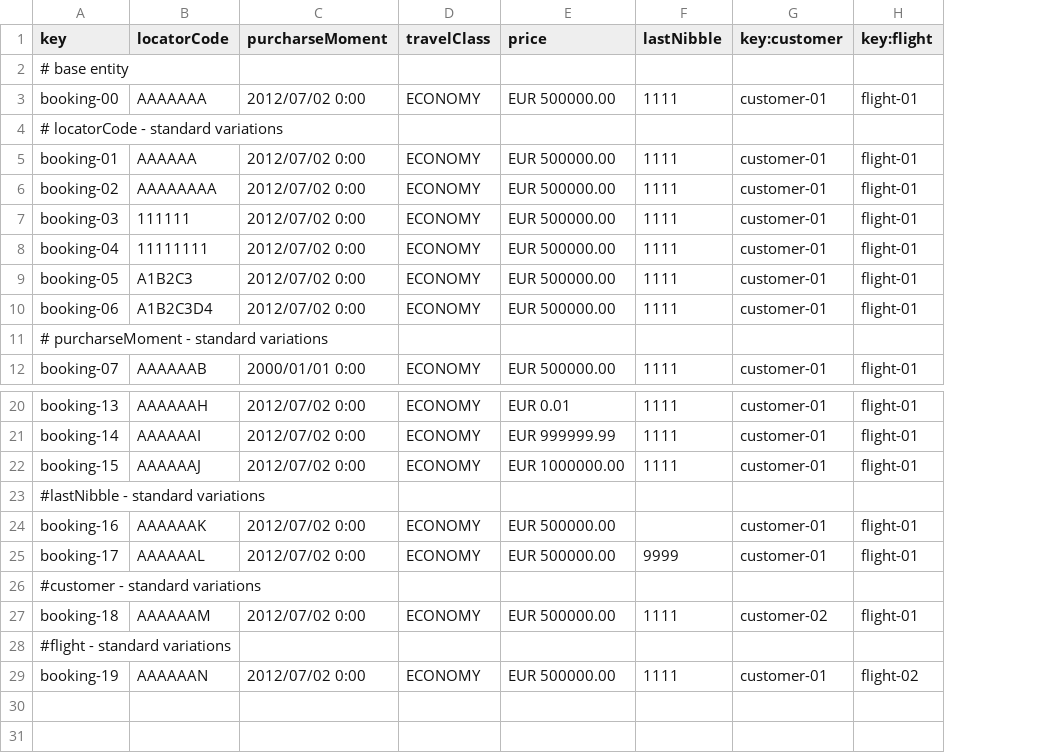
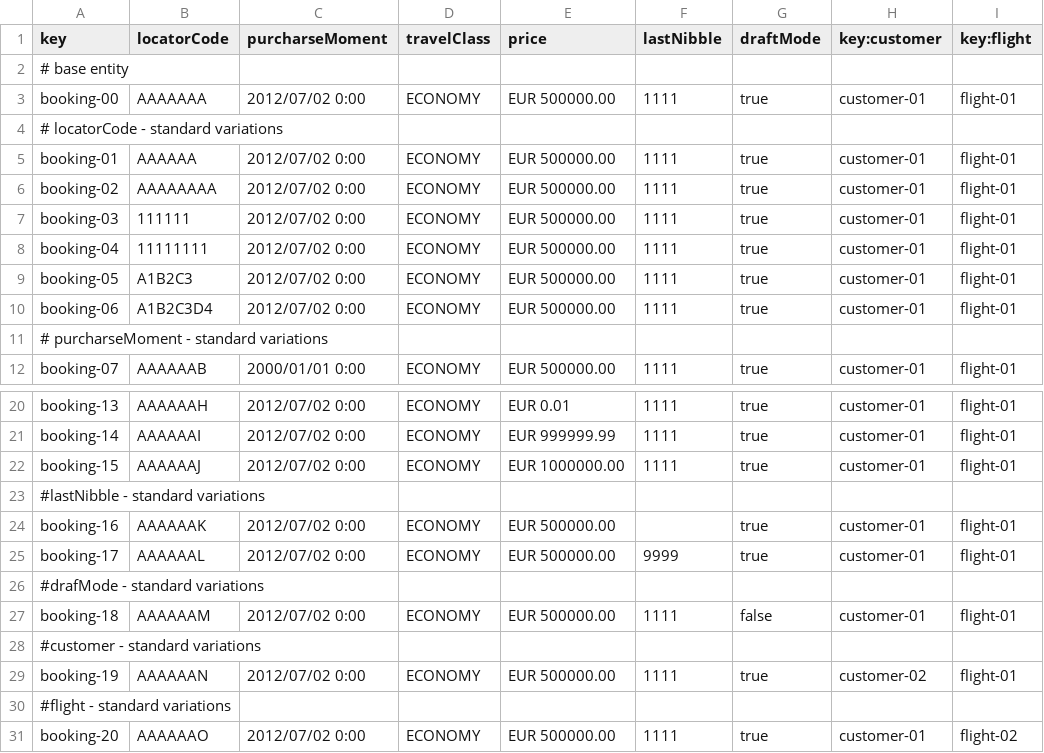
Before and after one commit to DP2-C1-037/Acme-ANS-D04, a CSV file: src/main/resources/WEB-INF/data/sample/booking.csv, drawn as a sheet; only a part is shown, gaps mark what is left out; addresses are those after the commit; the diff names each change by its address in the sheet, - before the commit and + after, or states it on an @@ line.

```diff
--- a/src/main/resources/WEB-INF/data/sample/booking.csv
+++ b/src/main/resources/WEB-INF/data/sample/booking.csv
+column G (draftMode), rows 3-12: true |  | true | true | true | true | true | true |  | true; rows 20-25: true | true | true |  | true | true; rows 29-31: true |  | true
+row 26: #drafMode - standard variations
+row 27: booking-18 | AAAAAAM | 2012/07/02 0:00 | ECONOMY | EUR 500000.00 | 1111 | false | customer-01 | flight-01
-A29 (key): booking-18
+A29 (key): booking-19
-B29 (locatorCode): AAAAAAM
+B29 (locatorCode): AAAAAAN
-A31 (key): booking-19
+A31 (key): booking-20
-B31 (locatorCode): AAAAAAN
+B31 (locatorCode): AAAAAAO
```
Also changed, not shown: src/main/resources/WEB-INF/data/sample/passenger.csv, 9 other files.
